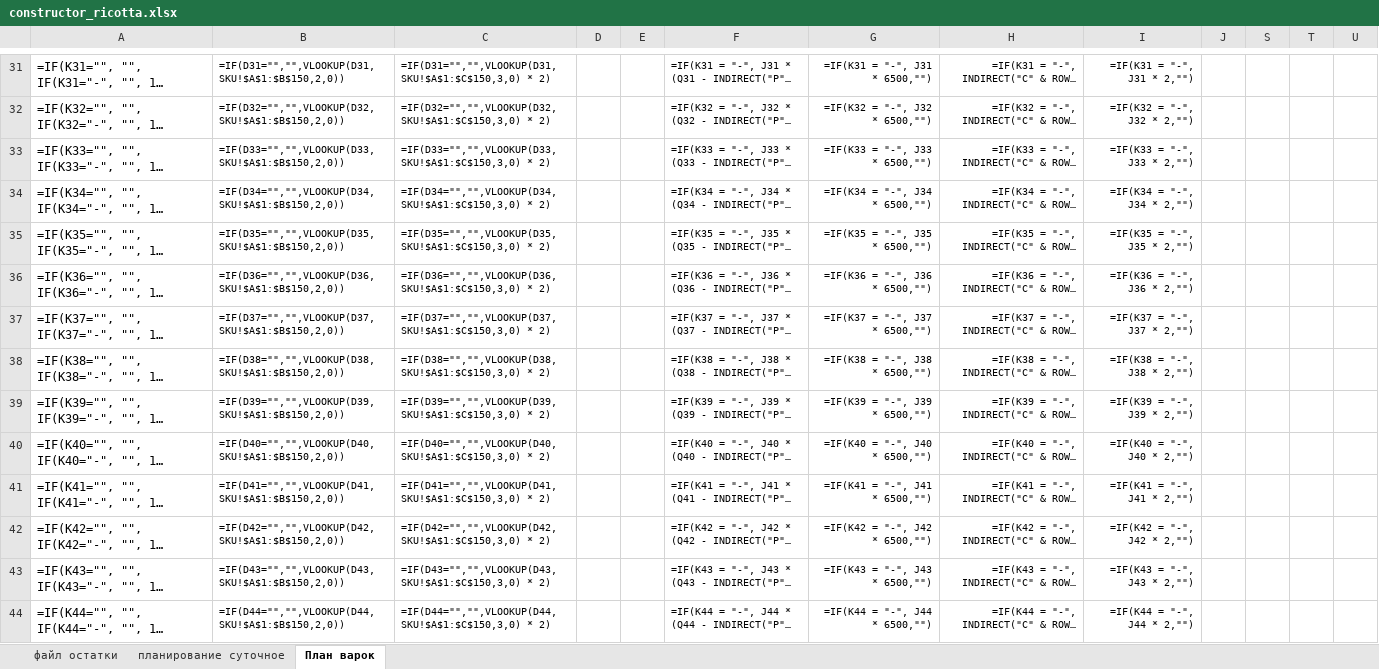
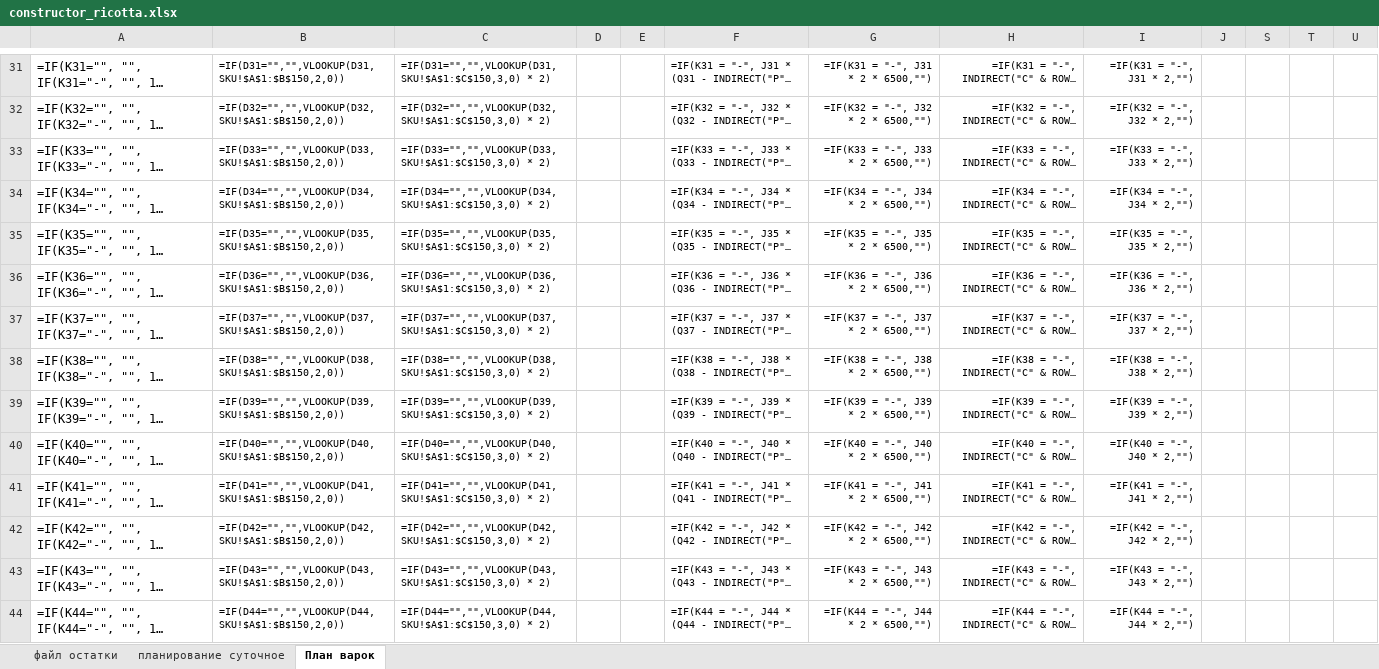
Before and after one commit to nkrokhmal/umalat, an Excel workbook: app/data/static/templates/constructor_ricotta.xlsx, sheet План варок, drawn as a sheet; only a part is shown, gaps mark what is left out; long unchanged cells end in …; values as stored, in another font and other column widths than the file's, no borders; formulas are shown in place of their values; conditional formats not drawn; the diff covers the shown part only; the diff names each change by its address in the sheet, - before the commit and + after, or states it on an @@ line.

```diff
--- a/app/data/static/templates/constructor_ricotta.xlsx (sheet План варок)
+++ b/app/data/static/templates/constructor_ricotta.xlsx (sheet План варок)
-G31: =IF(K31 = "-", J31 * 6500,"")
+G31: =IF(K31 = "-", J31 * 2 * 6500,"")
-G32: =IF(K32 = "-", J32 * 6500,"")
+G32: =IF(K32 = "-", J32 * 2 * 6500,"")
-G33: =IF(K33 = "-", J33 * 6500,"")
+G33: =IF(K33 = "-", J33 * 2 * 6500,"")
-G34: =IF(K34 = "-", J34 * 6500,"")
+G34: =IF(K34 = "-", J34 * 2 * 6500,"")
-G35: =IF(K35 = "-", J35 * 6500,"")
+G35: =IF(K35 = "-", J35 * 2 * 6500,"")
-G36: =IF(K36 = "-", J36 * 6500,"")
+G36: =IF(K36 = "-", J36 * 2 * 6500,"")
-G37: =IF(K37 = "-", J37 * 6500,"")
+G37: =IF(K37 = "-", J37 * 2 * 6500,"")
-G38: =IF(K38 = "-", J38 * 6500,"")
+G38: =IF(K38 = "-", J38 * 2 * 6500,"")
-G39: =IF(K39 = "-", J39 * 6500,"")
+G39: =IF(K39 = "-", J39 * 2 * 6500,"")
-G40: =IF(K40 = "-", J40 * 6500,"")
+G40: =IF(K40 = "-", J40 * 2 * 6500,"")
-G41: =IF(K41 = "-", J41 * 6500,"")
+G41: =IF(K41 = "-", J41 * 2 * 6500,"")
-G42: =IF(K42 = "-", J42 * 6500,"")
+G42: =IF(K42 = "-", J42 * 2 * 6500,"")
-G43: =IF(K43 = "-", J43 * 6500,"")
+G43: =IF(K43 = "-", J43 * 2 * 6500,"")
-G44: =IF(K44 = "-", J44 * 6500,"")
+G44: =IF(K44 = "-", J44 * 2 * 6500,"")
```
Also changed, not shown: 107 edited cells elsewhere in this sheet, 7 other files.
